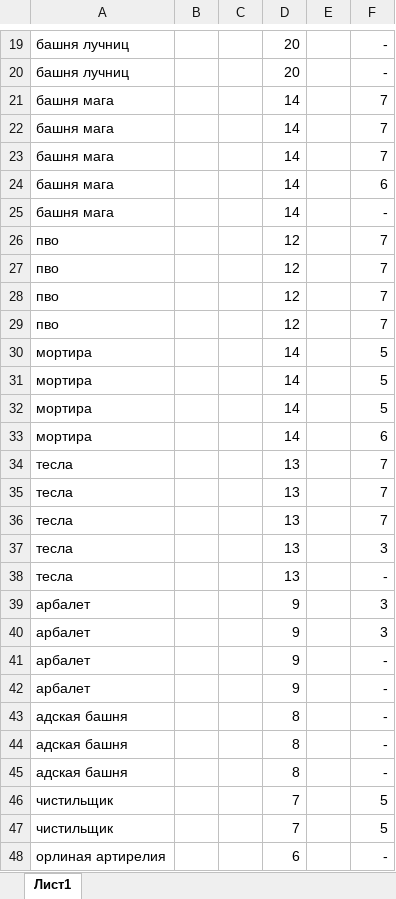
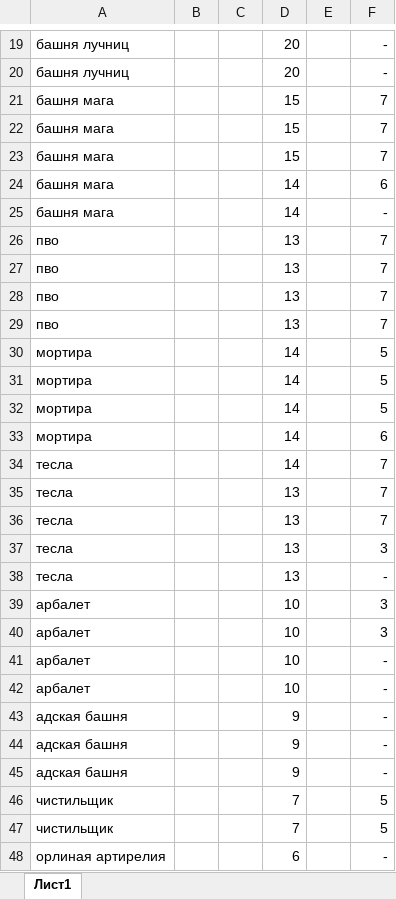
Before and after one commit to SergeEvdokimov/CoC, an Excel workbook: CoC.xlsx, sheet Лист1, drawn as a sheet; only a part is shown, gaps mark what is left out; values as stored, in another font and other column widths than the file's, no borders; the diff covers the shown part only; the diff names each change by its address in the sheet, - before the commit and + after, or states it on an @@ line.

```diff
--- a/CoC.xlsx (sheet Лист1)
+++ b/CoC.xlsx (sheet Лист1)
-D21:D23: 14
+D21:D23: 15
-D26:D29: 12
+D26:D29: 13
-D34: 13
+D34: 14
-D39:D42: 9
+D39:D42: 10
-D43:D45: 8
+D43:D45: 9
```
Also changed, not shown: 3 added rows, 1 removed row and 65 edited cells elsewhere in this sheet.
